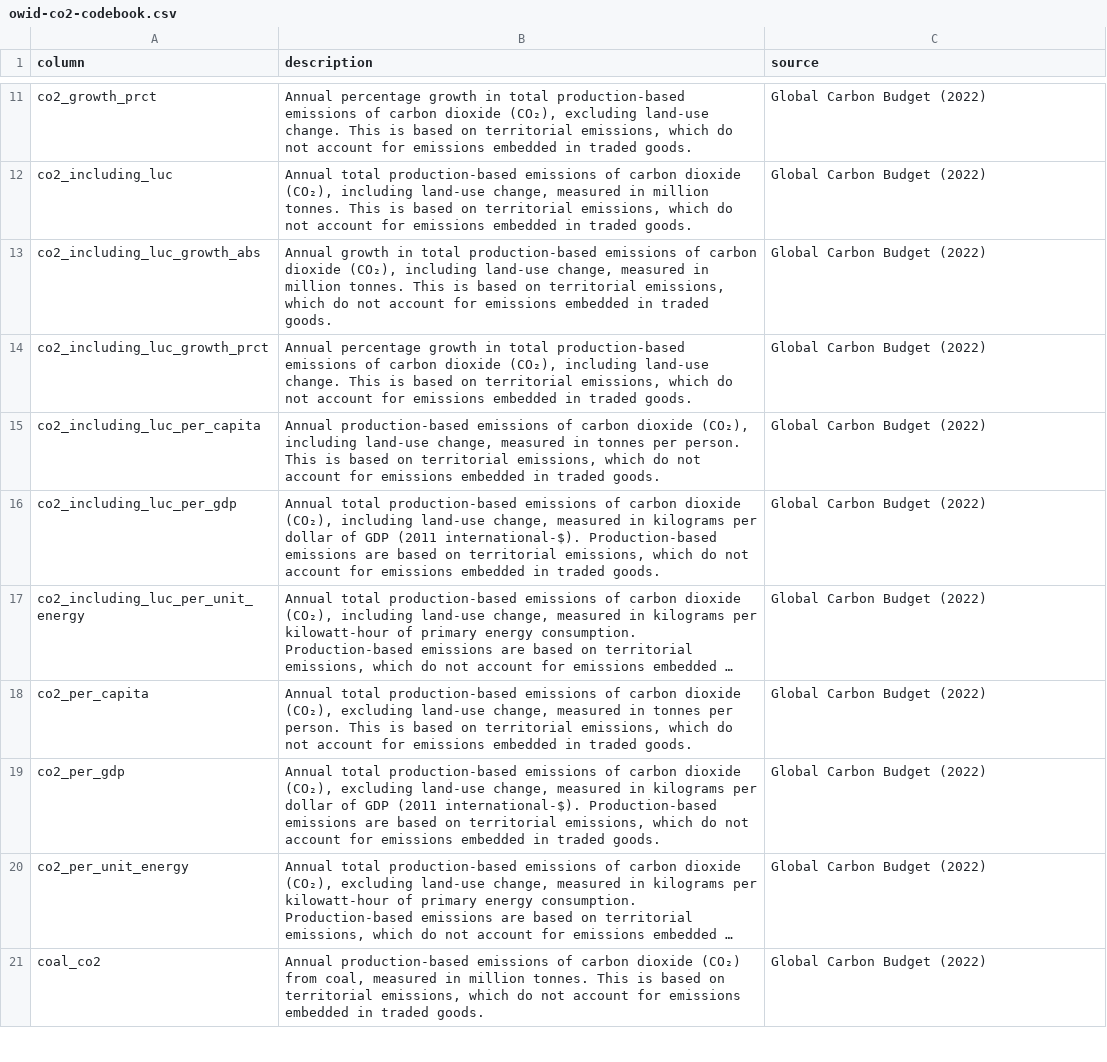
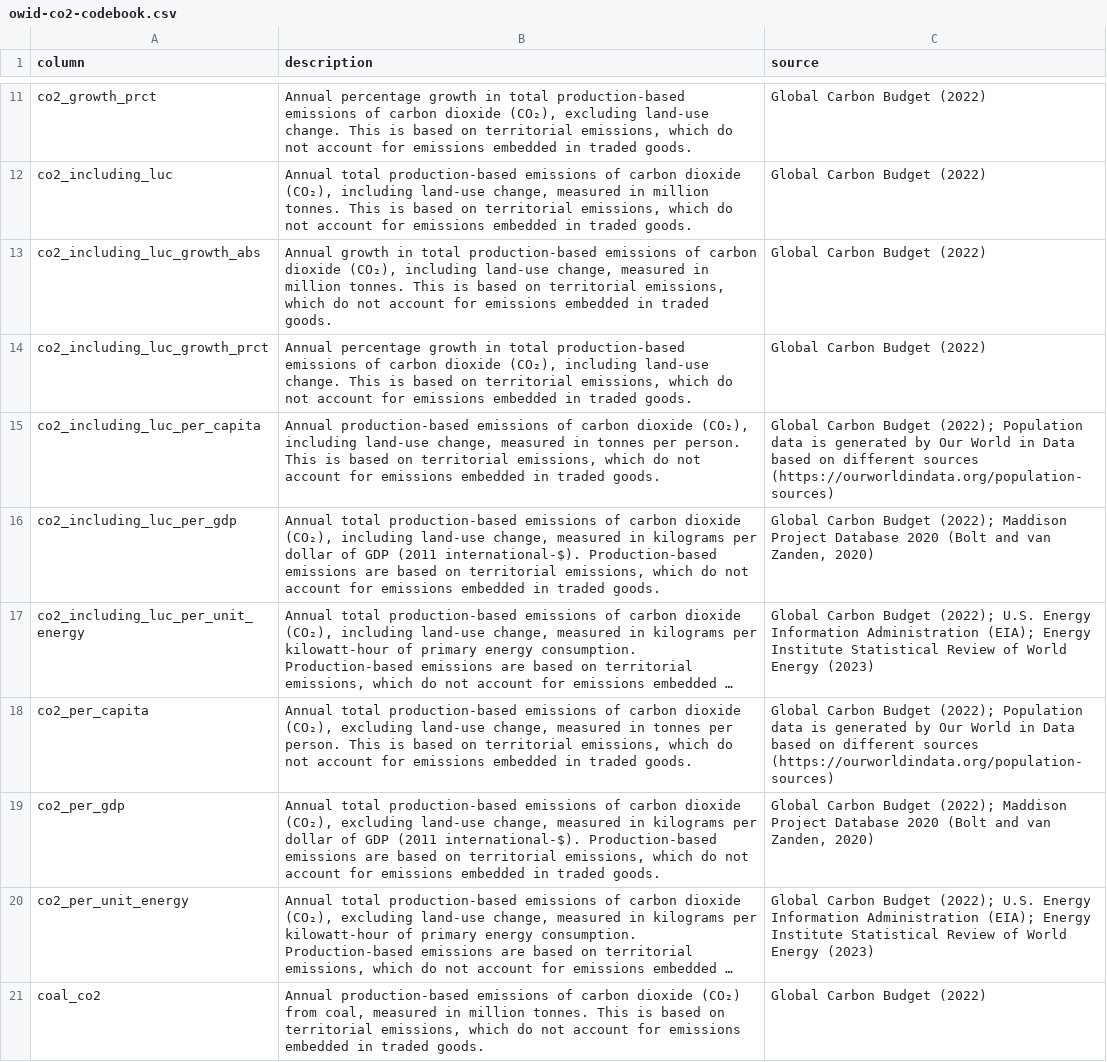
Before and after one commit to owid/co2-data, a CSV file: owid-co2-codebook.csv, drawn as a sheet; only a part is shown, gaps mark what is left out; long unchanged cells end in …; the diff covers the shown part only; the diff names each change by its address in the sheet, - before the commit and + after, or states it on an @@ line.

Commit message:
Improve codebook, where some sources were missing

```diff
--- a/owid-co2-codebook.csv
+++ b/owid-co2-codebook.csv
-C15 (source): …Carbon Budget (2022)
+C15 (source): …Carbon Budget (2022); Population data is generated by Our World in Data based on different sources (https://ourworldindata.org/population-sources)
-C16 (source): …Carbon Budget (2022)
+C16 (source): …Carbon Budget (2022); Maddison Project Database 2020 (Bolt and van Zanden, 2020)
-C17 (source): …Carbon Budget (2022)
+C17 (source): …Carbon Budget (2022); U.S. Energy Information Administration (EIA); Energy Institute Statistical Review of World Energy (2023)
-C18 (source): …Carbon Budget (2022)
+C18 (source): …Carbon Budget (2022); Population data is generated by Our World in Data based on different sources (https://ourworldindata.org/population-sources)
-C19 (source): …Carbon Budget (2022)
+C19 (source): …Carbon Budget (2022); Maddison Project Database 2020 (Bolt and van Zanden, 2020)
-C20 (source): …Carbon Budget (2022)
+C20 (source): …Carbon Budget (2022); U.S. Energy Information Administration (EIA); Energy Institute Statistical Review of World Energy (2023)
```
Also changed, not shown: 20 edited cells elsewhere in this file.
